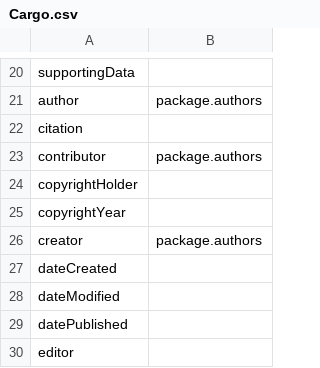
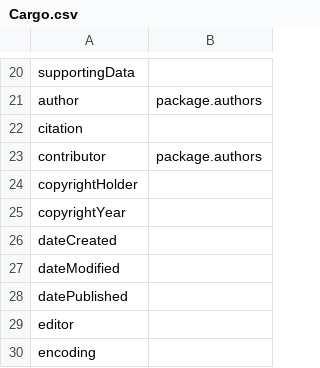
Before and after one commit to pombredanne/codemeta, a CSV file: crosswalks/Cargo.csv, drawn as a sheet; only a part is shown, gaps mark what is left out; the shorter side is filled out with more unchanged rows.

```diff
--- a/crosswalks/Cargo.csv
+++ b/crosswalks/Cargo.csv
@@ -25,3 +25,2 @@ copyrightHolder,
 copyrightYear,
-creator,package.authors
 dateCreated,
```
Also changed, not shown: crosswalks/DCAT.csv, crosswalks/Dublin Core.csv, 27 other files.
